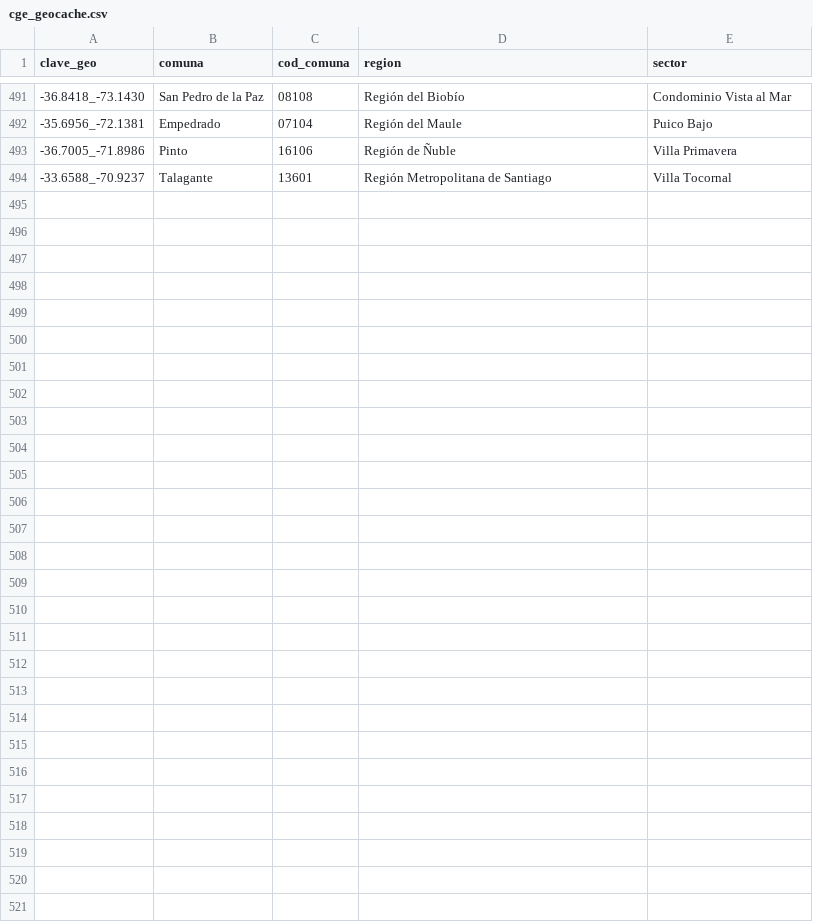
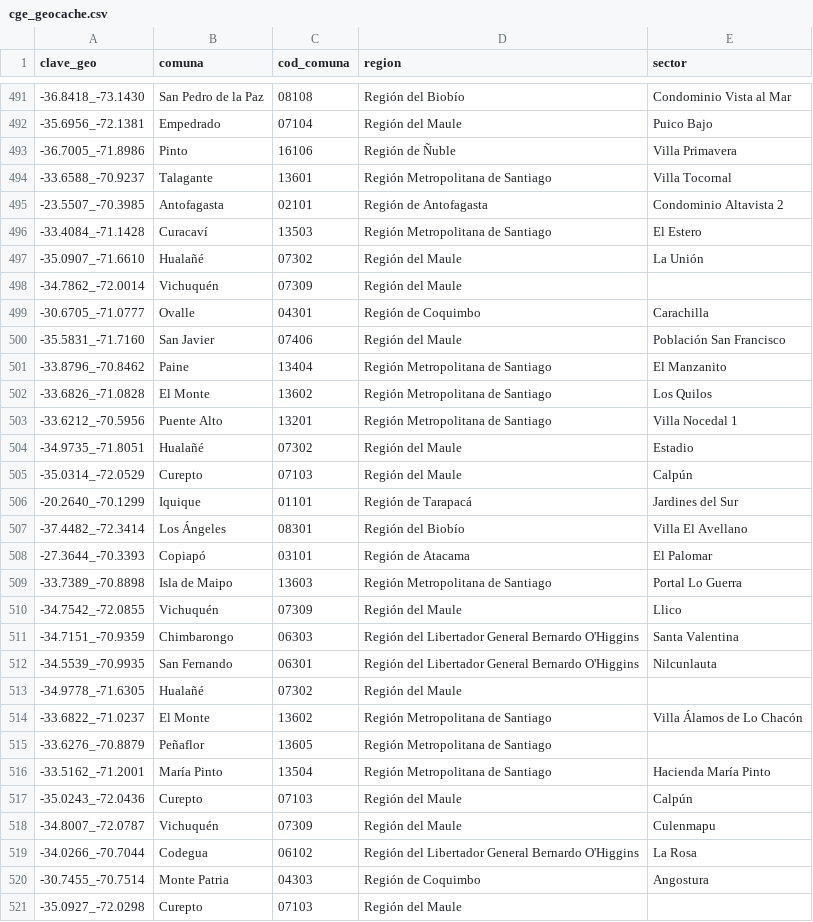
Before and after one commit to Felipe-Caldec/cortes_luz_chile, a CSV file: cge_geocache.csv, drawn as a sheet; only a part is shown, gaps mark what is left out; the diff names each change by its address in the sheet, - before the commit and + after, or states it on an @@ line.

```diff
--- a/cge_geocache.csv
+++ b/cge_geocache.csv
+row 495: -23.5507_-70.3985 | Antofagasta | 02101 | Región de Antofagasta | Condominio Altavista 2
+row 496: -33.4084_-71.1428 | Curacaví | 13503 | Región Metropolitana de Santiago | El Estero
+row 497: -35.0907_-71.6610 | Hualañé | 07302 | Región del Maule | La Unión
+row 498: -34.7862_-72.0014 | Vichuquén | 07309 | Región del Maule
+row 499: -30.6705_-71.0777 | Ovalle | 04301 | Región de Coquimbo | Carachilla
+row 500: -35.5831_-71.7160 | San Javier | 07406 | Región del Maule | Población San Francisco
+row 501: -33.8796_-70.8462 | Paine | 13404 | Región Metropolitana de Santiago | El Manzanito
+row 502: -33.6826_-71.0828 | El Monte | 13602 | Región Metropolitana de Santiago | Los Quilos
+row 503: -33.6212_-70.5956 | Puente Alto | 13201 | Región Metropolitana de Santiago | Villa Nocedal 1
+row 504: -34.9735_-71.8051 | Hualañé | 07302 | Región del Maule | Estadio
+row 505: -35.0314_-72.0529 | Curepto | 07103 | Región del Maule | Calpún
+row 506: -20.2640_-70.1299 | Iquique | 01101 | Región de Tarapacá | Jardines del Sur
+row 507: -37.4482_-72.3414 | Los Ángeles | 08301 | Región del Biobío | Villa El Avellano
+row 508: -27.3644_-70.3393 | Copiapó | 03101 | Región de Atacama | El Palomar
+row 509: -33.7389_-70.8898 | Isla de Maipo | 13603 | Región Metropolitana de Santiago | Portal Lo Guerra
+row 510: -34.7542_-72.0855 | Vichuquén | 07309 | Región del Maule | Llico
+row 511: -34.7151_-70.9359 | Chimbarongo | 06303 | Región del Libertador General Bernardo O'Higgins | Santa Valentina
+row 512: -34.5539_-70.9935 | San Fernando | 06301 | Región del Libertador General Bernardo O'Higgins | Nilcunlauta
+row 513: -34.9778_-71.6305 | Hualañé | 07302 | Región del Maule
+row 514: -33.6822_-71.0237 | El Monte | 13602 | Región Metropolitana de Santiago | Villa Álamos de Lo Chacón
+row 515: -33.6276_-70.8879 | Peñaflor | 13605 | Región Metropolitana de Santiago
+row 516: -33.5162_-71.2001 | María Pinto | 13504 | Región Metropolitana de Santiago | Hacienda María Pinto
+row 517: -35.0243_-72.0436 | Curepto | 07103 | Región del Maule | Calpún
+row 518: -34.8007_-72.0787 | Vichuquén | 07309 | Región del Maule | Culenmapu
+row 519: -34.0266_-70.7044 | Codegua | 06102 | Región del Libertador General Bernardo O'Higgins | La Rosa
+row 520: -30.7455_-70.7514 | Monte Patria | 04303 | Región de Coquimbo | Angostura
+row 521: -35.0927_-72.0298 | Curepto | 07103 | Región del Maule
```
Also changed, not shown: 1 other file.
